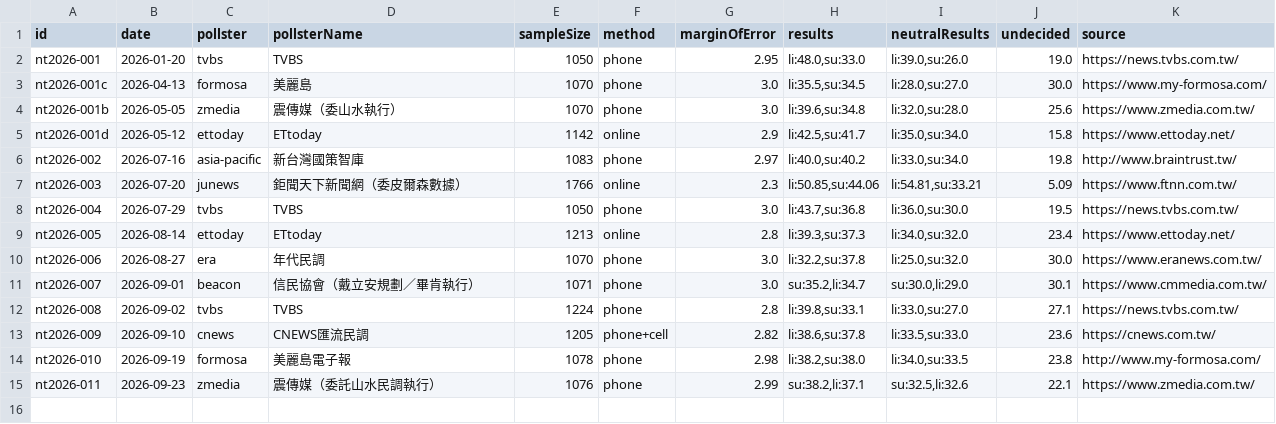
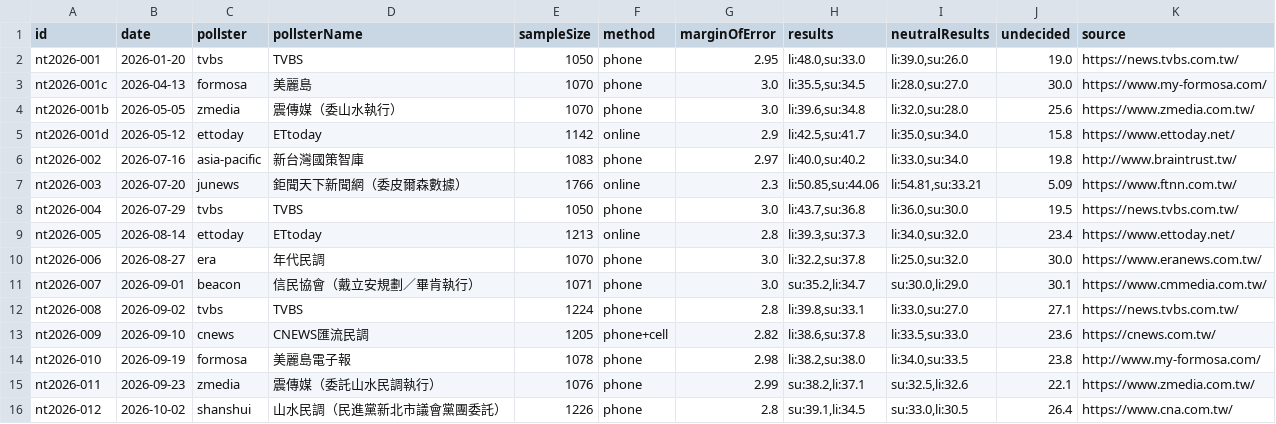
Before and after one commit to sakuradigi/clearpoll, a CSV file: sheets_import/2026-newtaipei-mayor.csv, drawn as a sheet; the diff names each change by its address in the sheet, - before the commit and + after, or states it on an @@ line.

Commit message:
feat: add Oct 2 New Taipei mayoral poll (Shanshui) and update 50.1% vs 49.9% dead-heat projection

```diff
--- a/sheets_import/2026-newtaipei-mayor.csv
+++ b/sheets_import/2026-newtaipei-mayor.csv
+row 16: nt2026-012 | 2026-10-02 | shanshui | 山水民調（民進黨新北市議會黨團委託） | 1226 | phone | 2.8 | su:39.1,li:34.5 | su:33.0,li:30.5 | 26.4 | https://www.cna.com.tw/
```
Also changed, not shown: 2 other files.
